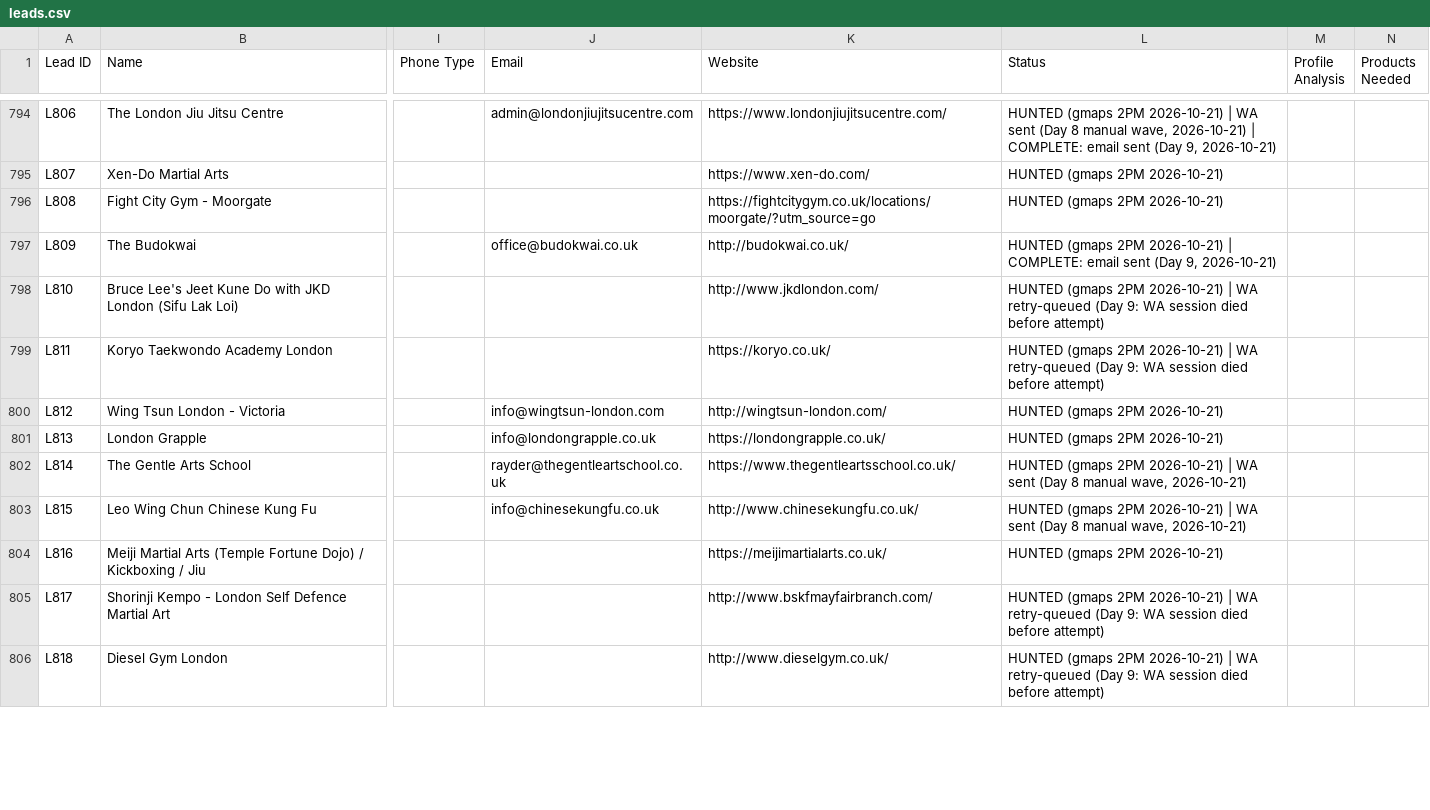
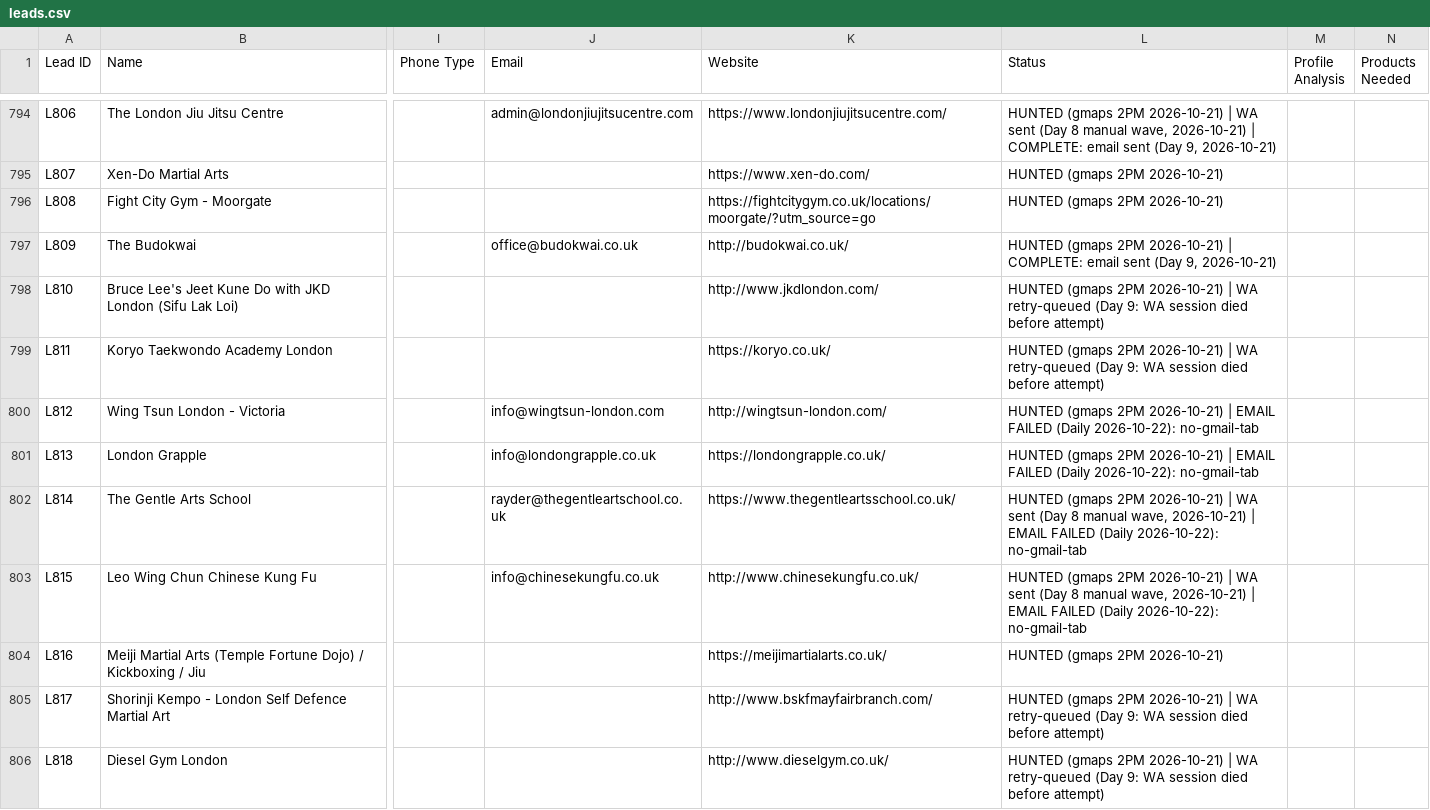
Before and after one commit to hsnwarriorapparel-dot/hsn-business, a CSV file: leads.csv, drawn as a sheet; only a part is shown, gaps mark what is left out; the diff covers the shown part only; the diff names each change by its address in the sheet, - before the commit and + after, or states it on an @@ line.

Commit message:
Sprint Day 1: 3 RFQ buyers identified (Sherali UZ 1000 uniforms, Anwar Musadad SG 500 urgent, Malik UK 1000 custom), email wave v2 running (80 targets), WA logged out - QR scan needed, 18 false-fails recovered

```diff
--- a/leads.csv
+++ b/leads.csv
-L800:L801 (Status): …2PM 2026-10-21)
+L800:L801 (Status): …2PM 2026-10-21) | EMAIL FAILED (Daily 2026-10-22): no-gmail-tab
-L802:L803 (Status): …wave, 2026-10-21)
+L802:L803 (Status): …wave, 2026-10-21) | EMAIL FAILED (Daily 2026-10-22): no-gmail-tab
```
Also changed, not shown: 11 edited cells elsewhere in this file, 3 other files.
